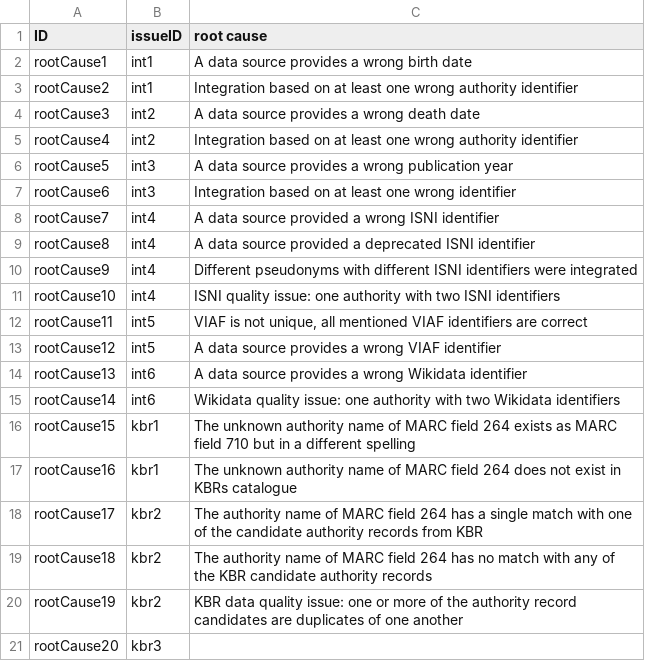
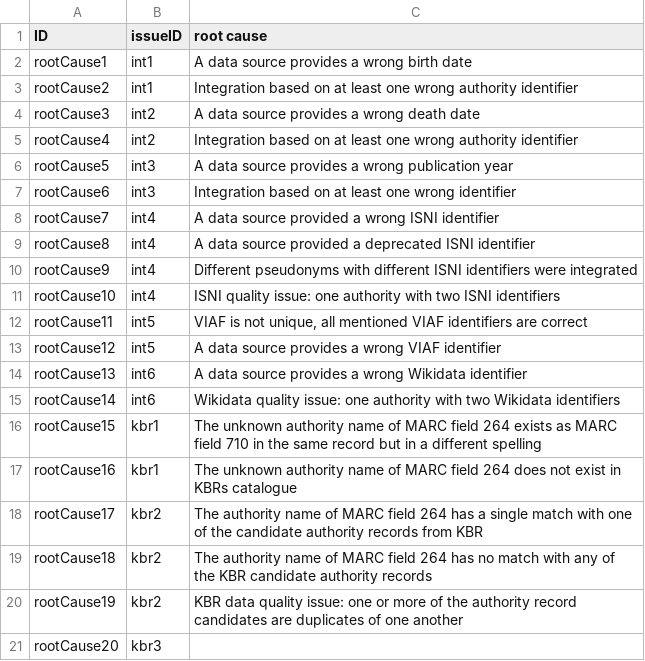
Before and after one commit to kbrbe/beltrans-data-integration, a CSV file: data-quality/issue-root-causes.csv, drawn as a sheet.

```diff
--- a/data-quality/issue-root-causes.csv
+++ b/data-quality/issue-root-causes.csv
@@ -15,3 +15,3 @@
 "rootCause14","int6","Wikidata quality issue: one authority with two Wikidata identifiers"
-"rootCause15","kbr1","The unknown authority name of MARC field 264 exists as MARC field 710 but in a different spelling"
+"rootCause15","kbr1","The unknown authority name of MARC field 264 exists as MARC field 710 in the same record but in a different spelling"
 "rootCause16","kbr1","The unknown authority name of MARC field 264 does not exist in KBRs catalogue"
```
Also changed, not shown: data-quality/integrated-issues.csv, data-quality/issues.csv, 2 other files.
